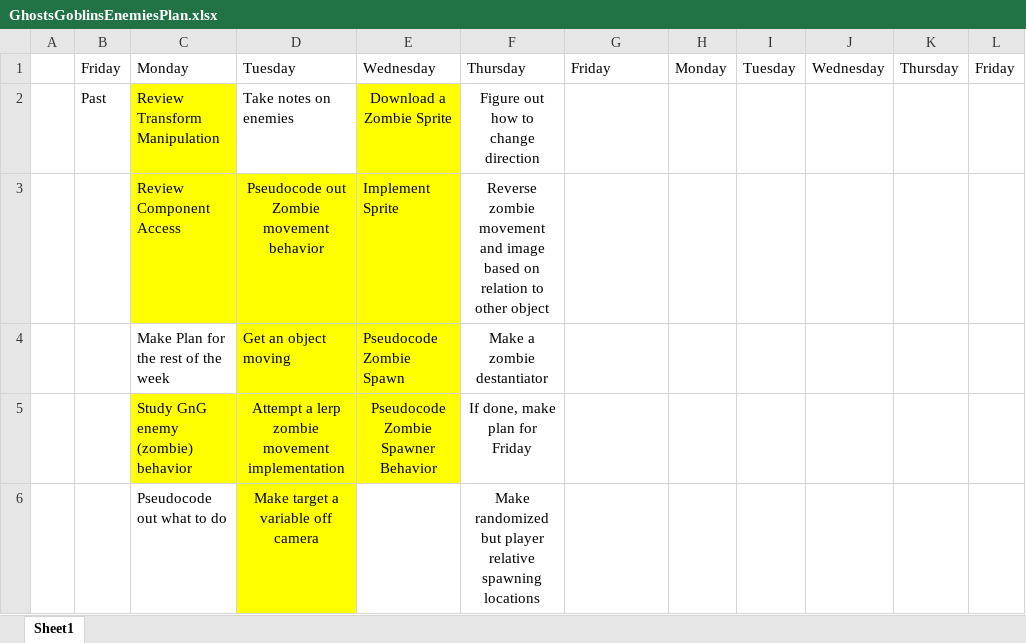
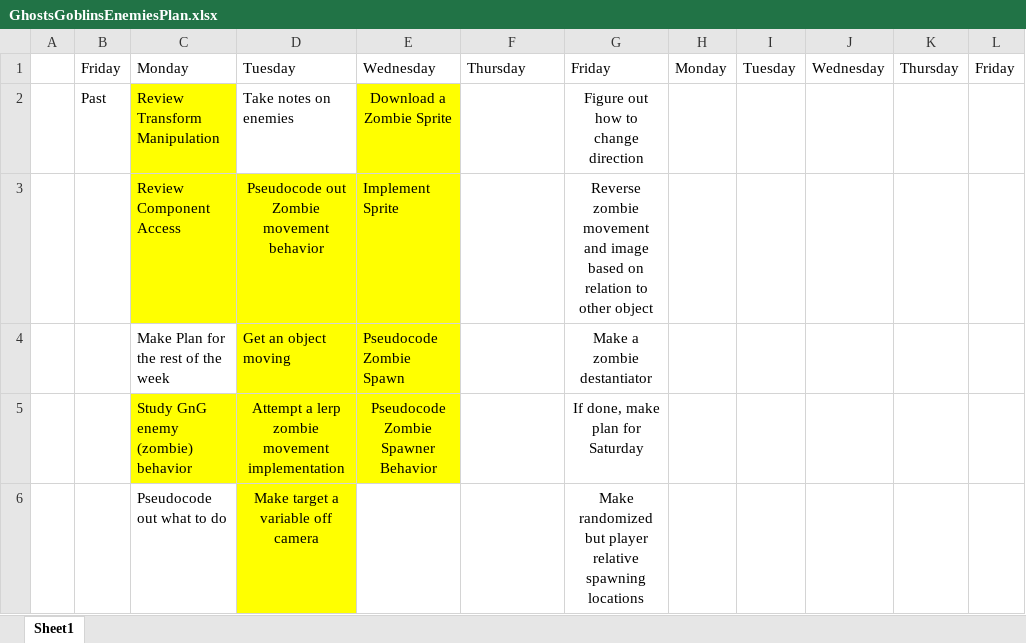
Before and after one commit to Nikolai-Raevsky/TestRepository, an Excel workbook: PersonalProj/GhostsGoblinsEnemiesPlan.xlsx, sheet Sheet1, drawn as a sheet; values as stored, in another font and other column widths than the file's, no borders; the diff names each change by its address in the sheet, - before the commit and + after, or states it on an @@ line.

Commit message:
Implemented some random zombie spawning

```diff
--- a/PersonalProj/GhostsGoblinsEnemiesPlan.xlsx (sheet Sheet1)
+++ b/PersonalProj/GhostsGoblinsEnemiesPlan.xlsx (sheet Sheet1)
-F2: Figure out how to change direction
+F2: (empty)
-G2: (empty)
+G2: Figure out how to change direction
-F3: Reverse zombie movement and image based on relation to other object
+F3: (empty)
-G3: (empty)
+G3: Reverse zombie movement and image based on relation to other object
-F4: Make a zombie destantiator
+F4: (empty)
-G4: (empty)
+G4: Make a zombie destantiator
-F5: If done, make plan for Friday
+F5: (empty)
-G5: (empty)
+G5: If done, make plan for Saturday
-F6: Make randomized but player relative spawning locations
+F6: (empty)
-G6: (empty)
+G6: Make randomized but player relative spawning locations
```
Also changed, not shown: 3 other files.
